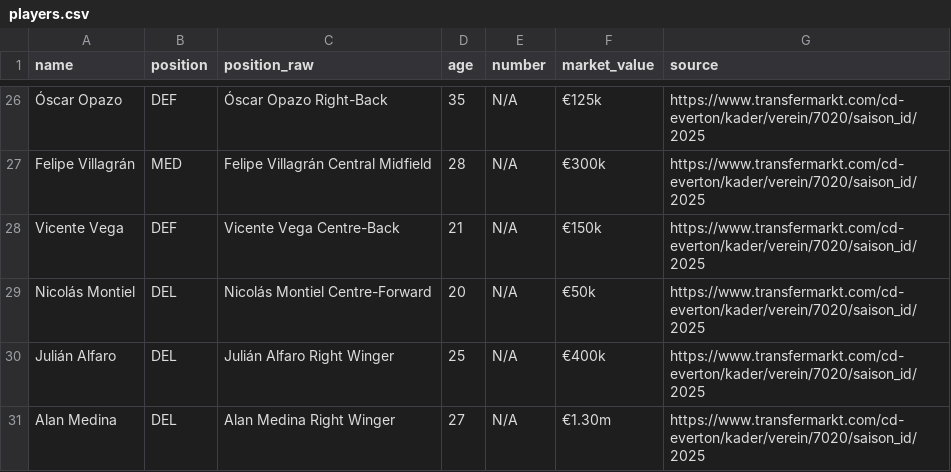
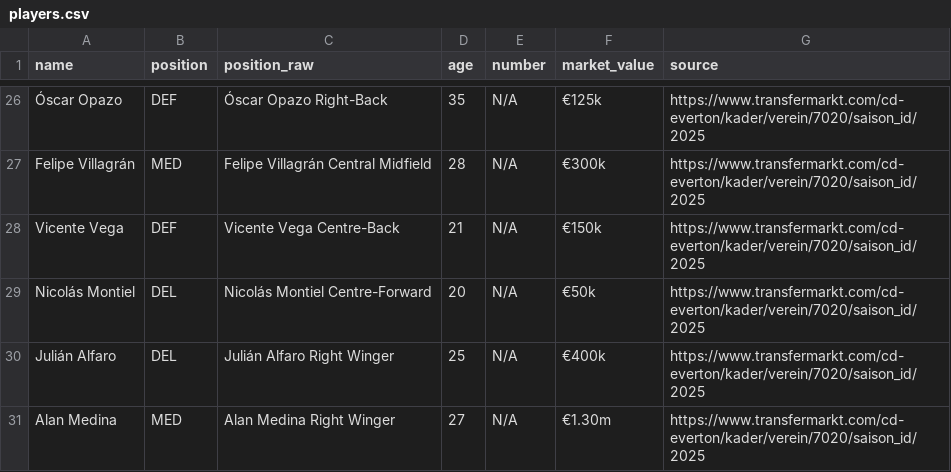
Before and after one commit to elmetaleroxdcontacto/Juego, a CSV file: data/LigaChilena/primera division/CD Everton/players.csv, drawn as a sheet; only a part is shown, gaps mark what is left out.

```diff
--- a/data/LigaChilena/primera division/CD Everton/players.csv
+++ b/data/LigaChilena/primera division/CD Everton/players.csv
@@ -30,2 +30,2 @@
 "Julián Alfaro","DEL","Julián Alfaro Right Winger","25","N/A","€400k","https://www.transfermarkt.com/cd-everton/kader/verein/7020/saison_id/2025"
-"Alan Medina","DEL","Alan Medina Right Winger","27","N/A","€1.30m","https://www.transfermarkt.com/cd-everton/kader/verein/7020/saison_id/2025"
+"Alan Medina","MED","Alan Medina Right Winger","27","N/A","€1.30m","https://www.transfermarkt.com/cd-everton/kader/verein/7020/saison_id/2025"
```
Also changed, not shown: data/LigaChilena/segunda division/Colchagua CD/players.csv, 28 other files.
